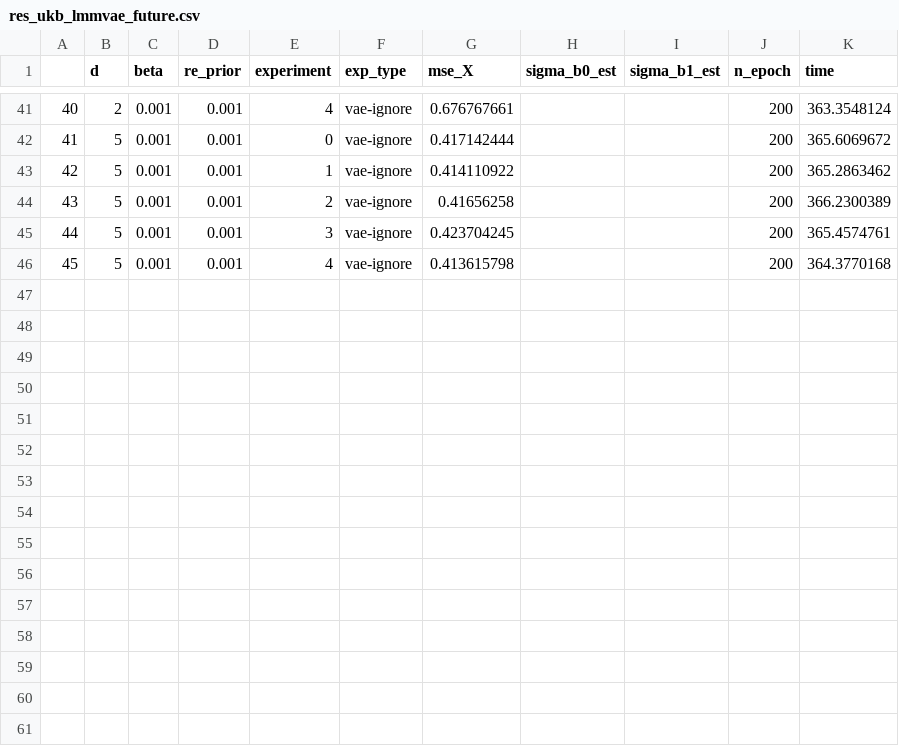
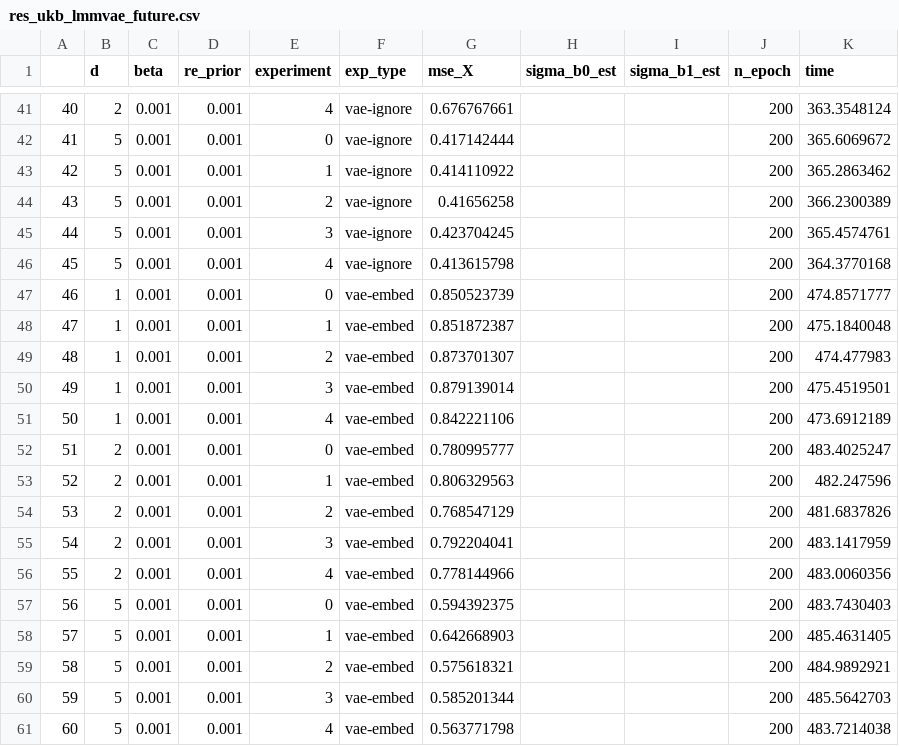
Before and after one commit to gsimchoni/lmmvae, a CSV file: results/real/res_ukb_lmmvae_future.csv, drawn as a sheet; only a part is shown, gaps mark what is left out; the diff names each change by its address in the sheet, - before the commit and + after, or states it on an @@ line.

Commit message:
Adds VAE-Embed results to real longitudinal datasets

```diff
--- a/results/real/res_ukb_lmmvae_future.csv
+++ b/results/real/res_ukb_lmmvae_future.csv
+row 47: 46 | 1 | 0.001 | 0.001 | 0 | vae-embed | 0.850523739 |  |  | 200 | 474.8571777
+row 48: 47 | 1 | 0.001 | 0.001 | 1 | vae-embed | 0.851872387 |  |  | 200 | 475.1840048
+row 49: 48 | 1 | 0.001 | 0.001 | 2 | vae-embed | 0.873701307 |  |  | 200 | 474.477983
+row 50: 49 | 1 | 0.001 | 0.001 | 3 | vae-embed | 0.879139014 |  |  | 200 | 475.4519501
+row 51: 50 | 1 | 0.001 | 0.001 | 4 | vae-embed | 0.842221106 |  |  | 200 | 473.6912189
+row 52: 51 | 2 | 0.001 | 0.001 | 0 | vae-embed | 0.780995777 |  |  | 200 | 483.4025247
+row 53: 52 | 2 | 0.001 | 0.001 | 1 | vae-embed | 0.806329563 |  |  | 200 | 482.247596
+row 54: 53 | 2 | 0.001 | 0.001 | 2 | vae-embed | 0.768547129 |  |  | 200 | 481.6837826
+row 55: 54 | 2 | 0.001 | 0.001 | 3 | vae-embed | 0.792204041 |  |  | 200 | 483.1417959
+row 56: 55 | 2 | 0.001 | 0.001 | 4 | vae-embed | 0.778144966 |  |  | 200 | 483.0060356
+row 57: 56 | 5 | 0.001 | 0.001 | 0 | vae-embed | 0.594392375 |  |  | 200 | 483.7430403
+row 58: 57 | 5 | 0.001 | 0.001 | 1 | vae-embed | 0.642668903 |  |  | 200 | 485.4631405
+row 59: 58 | 5 | 0.001 | 0.001 | 2 | vae-embed | 0.575618321 |  |  | 200 | 484.9892921
+row 60: 59 | 5 | 0.001 | 0.001 | 3 | vae-embed | 0.585201344 |  |  | 200 | 485.5642703
+row 61: 60 | 5 | 0.001 | 0.001 | 4 | vae-embed | 0.563771798 |  |  | 200 | 483.7214038
```
Also changed, not shown: results/real/res_rossmann_lmmvae_future.csv, results/real/res_rossmann_lmmvae_random.csv, 1 other file.
